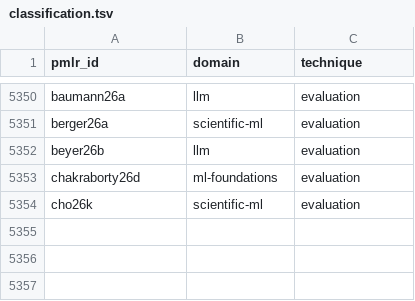
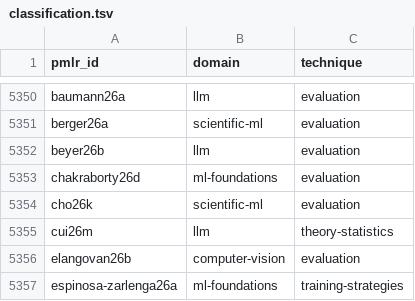
Before and after one commit to rascal-yang/Awesome-Research-Insights, a TSV file: conferences/icml-2026/classification.tsv, drawn as a sheet; only a part is shown, gaps mark what is left out.

Commit message:
Add provisional ICML 2026 cards 6372-6391

```diff
--- a/conferences/icml-2026/classification.tsv
+++ b/conferences/icml-2026/classification.tsv
@@ -5354 +5354,4 @@ chakraborty26d	ml-foundations	evaluation
 cho26k	scientific-ml	evaluation
+cui26m	llm	theory-statistics
+elangovan26b	computer-vision	evaluation
+espinosa-zarlenga26a	ml-foundations	training-strategies
```
Also changed, not shown: 19 other files.
